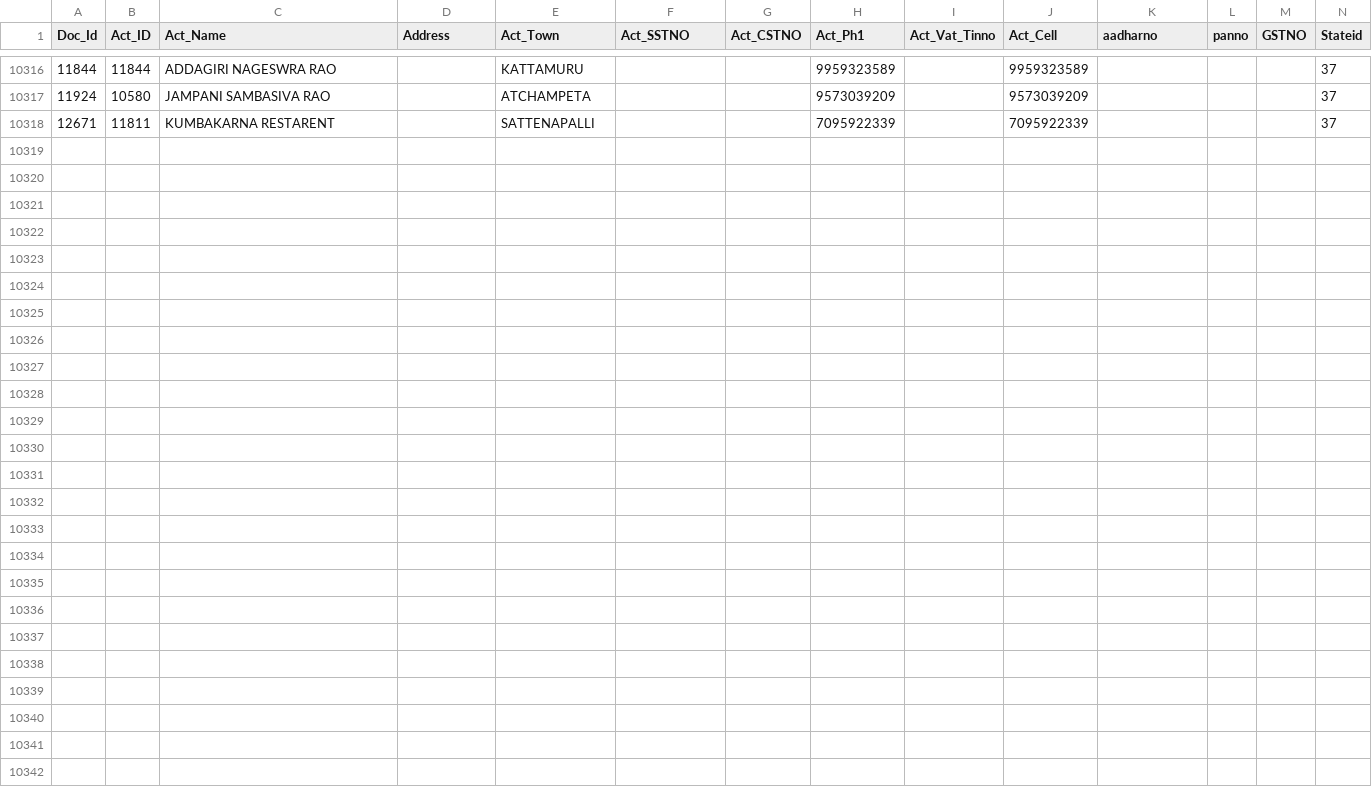
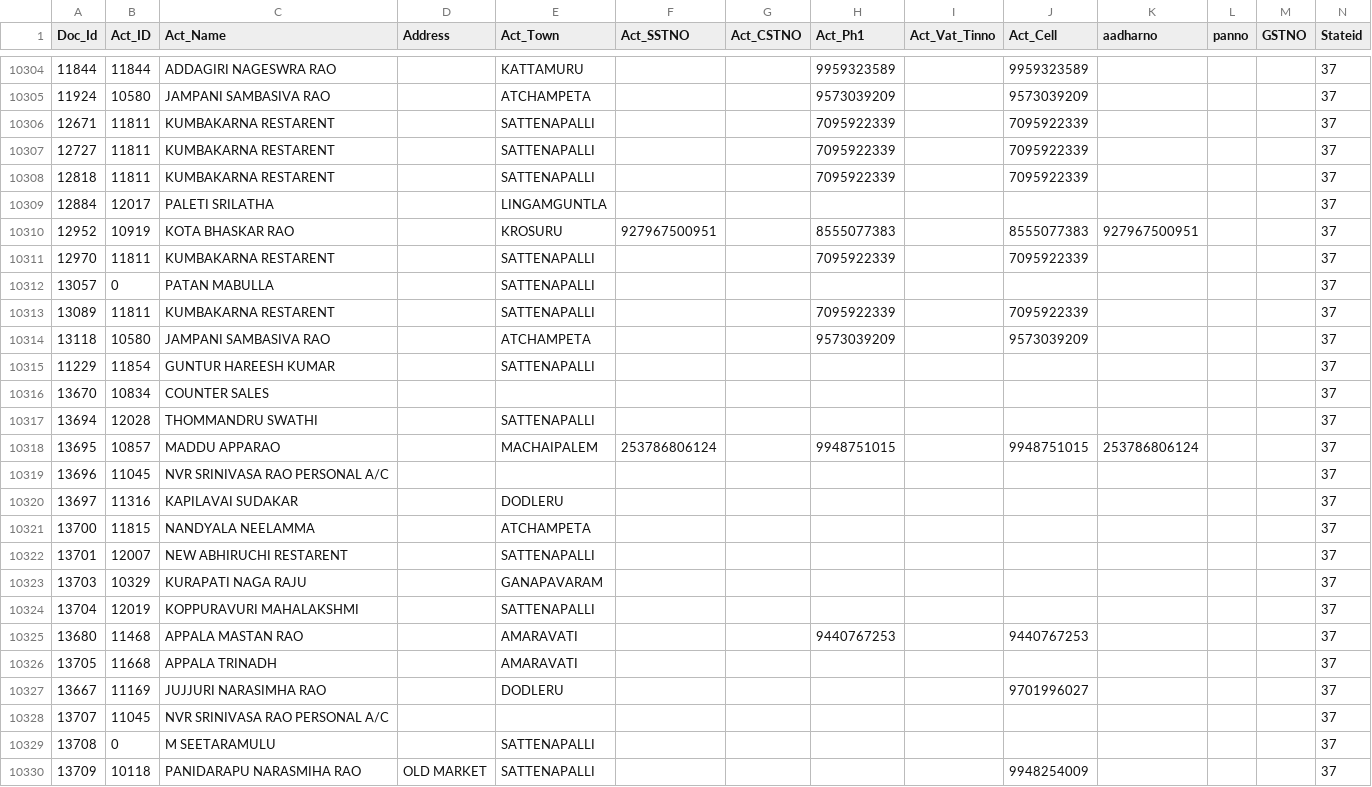
Before and after one commit to krishnasai-narayana/3goils, a CSV file: data/NAME_TRAN.csv, drawn as a sheet; only a part is shown, gaps mark what is left out; rows hold the shown columns only; the diff covers the shown part only; the diff names each change by its address in the sheet, - before the commit and + after, or states it on an @@ line.

Commit message:
Data update: 09-11-2026

```diff
--- a/data/NAME_TRAN.csv
+++ b/data/NAME_TRAN.csv
@@ row 9614 moved to row 10307: 12727 @@
@@ row 9716 moved to row 10308: 12818 @@
@@ row 9224 moved to row 10309: 12884 @@
@@ row 9763 moved to row 10310: 12952 @@
@@ row 9774 moved to row 10311: 12970 @@
@@ row 9836 moved to row 10312: 13057 @@
@@ row 9853 moved to row 10313: 13089 @@
@@ row 9874 moved to row 10314: 13118 @@
@@ row 8621 moved to row 10315: 11229 @@
@@ row 10298 moved to row 10316: 13670 @@
+row 10317: 13694 | 12028 | THOMMANDRU SWATHI |  | SATTENAPALLI |  |  |  |  |  |  |  |  | 37
+row 10318: 13695 | 10857 | MADDU APPARAO |  | MACHAIPALEM | 253786806124 |  | 9948751015 |  | 9948751015 | 253786806124 |  |  | 37
+row 10319: 13696 | 11045 | NVR SRINIVASA RAO PERSONAL A/C |  |  |  |  |  |  |  |  |  |  | 37
+row 10320: 13697 | 11316 | KAPILAVAI SUDAKAR |  | DODLERU |  |  |  |  |  |  |  |  | 37
+row 10321: 13700 | 11815 | NANDYALA NEELAMMA |  | ATCHAMPETA |  |  |  |  |  |  |  |  | 37
+row 10322: 13701 | 12007 | NEW ABHIRUCHI RESTARENT |  | SATTENAPALLI |  |  |  |  |  |  |  |  | 37
+row 10323: 13703 | 10329 | KURAPATI NAGA RAJU |  | GANAPAVARAM |  |  |  |  |  |  |  |  | 37
+row 10324: 13704 | 12019 | KOPPURAVURI MAHALAKSHMI |  | SATTENAPALLI |  |  |  |  |  |  |  |  | 37
@@ row 10299 moved to row 10325: 13680 @@
+row 10326: 13705 | 11668 | APPALA TRINADH |  | AMARAVATI |  |  |  |  |  |  |  |  | 37
+row 10327: 13667 | 11169 | JUJJURI NARASIMHA RAO |  | DODLERU |  |  |  |  | 9701996027 |  |  |  | 37
+row 10328: 13707 | 11045 | NVR SRINIVASA RAO PERSONAL A/C |  |  |  |  |  |  |  |  |  |  | 37
+row 10329: 13708 | 0 | M SEETARAMULU |  | SATTENAPALLI |  |  |  |  |  |  |  |  | 37
+row 10330: 13709 | 10118 | PANIDARAPU NARASMIHA RAO | OLD MARKET | SATTENAPALLI |  |  |  |  | 9948254009 |  |  |  | 37
```
Also changed, not shown: 1 removed row and 5 moved rows elsewhere in this file, data/CreditCard.csv, data/Doc_MaxId.csv, 9 other files.
